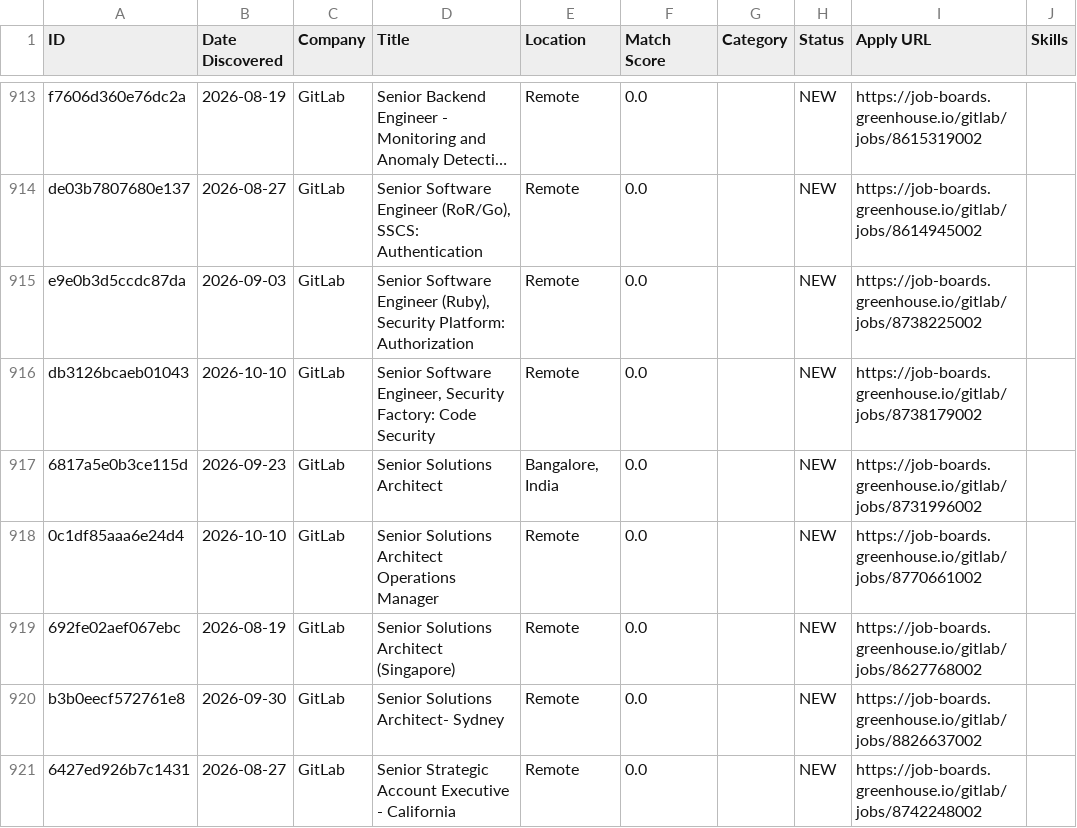
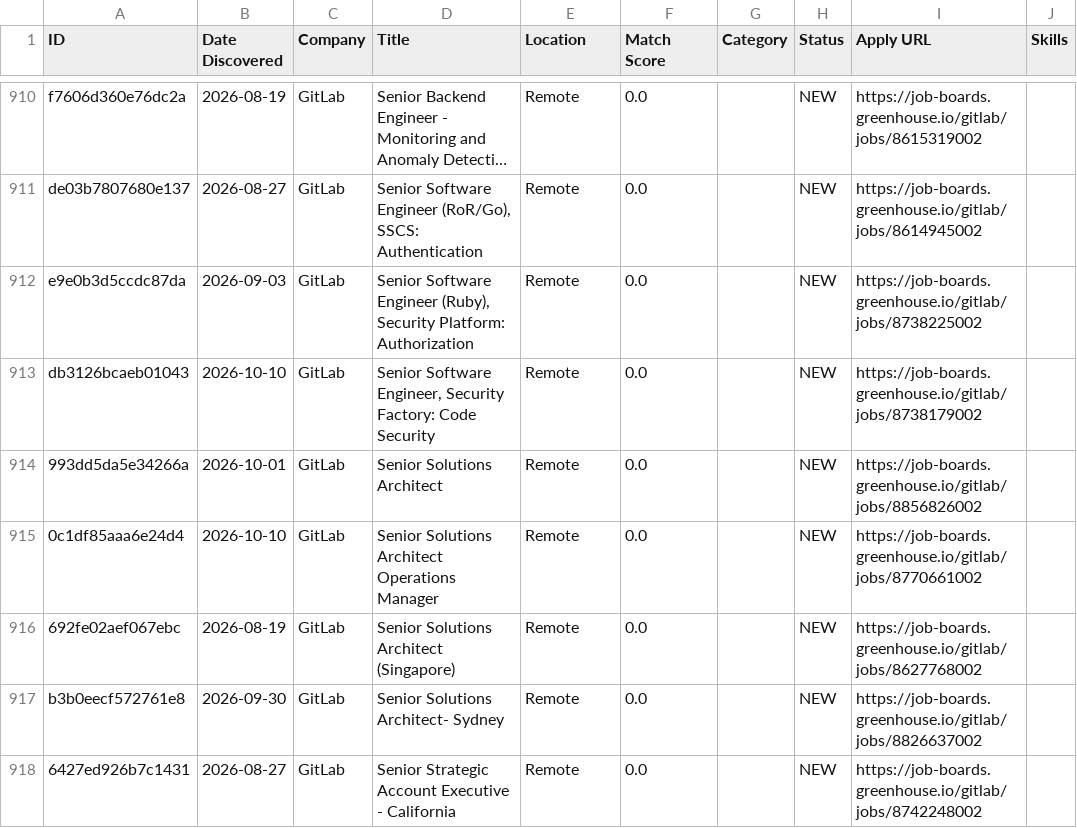
Before and after one commit to Aarav-Shah-175/JobFinder, a CSV file: data/applications.csv, drawn as a sheet; only a part is shown, gaps mark what is left out; long unchanged cells end in …; addresses are those after the commit; the diff covers the shown part only; the diff names each change by its address in the sheet, - before the commit and + after, or states it on an @@ line.

```diff
--- a/data/applications.csv
+++ b/data/applications.csv
-A914 (ID): 6817a5e0b3ce115d
+A914 (ID): 993dd5da5e34266a
-B914 (Date Discovered): 2026-09-23
+B914 (Date Discovered): 2026-10-01
-E914 (Location): Bangalore, India
+E914 (Location): Remote
-I914 (Apply URL): https://job-boards.greenhouse.io/gitlab/jobs/8731996002
+I914 (Apply URL): https://job-boards.greenhouse.io/gitlab/jobs/8856826002
```
Also changed, not shown: 2 added rows, 4 removed rows, 1 moved row and 113 edited cells elsewhere in this file, 2 other files.
